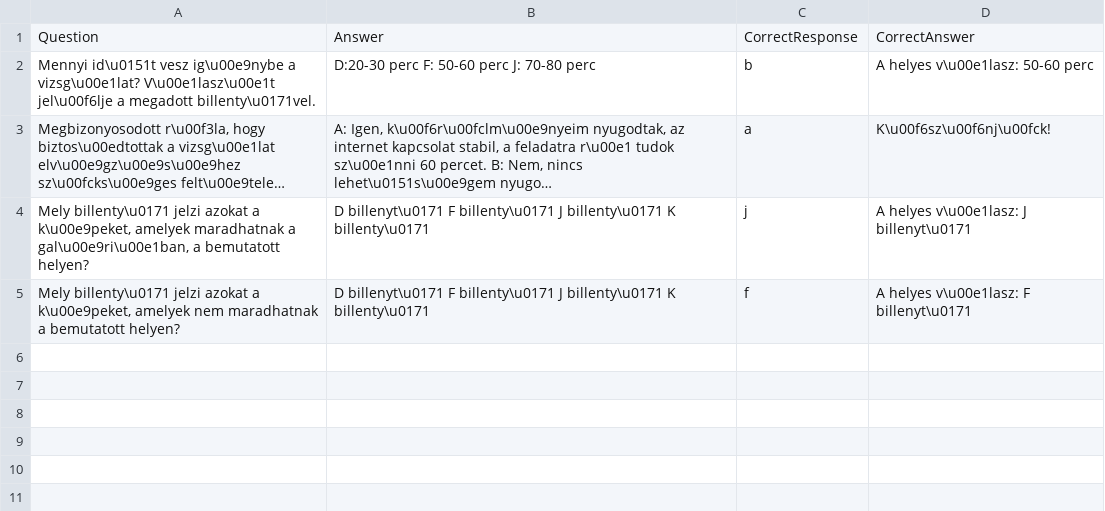
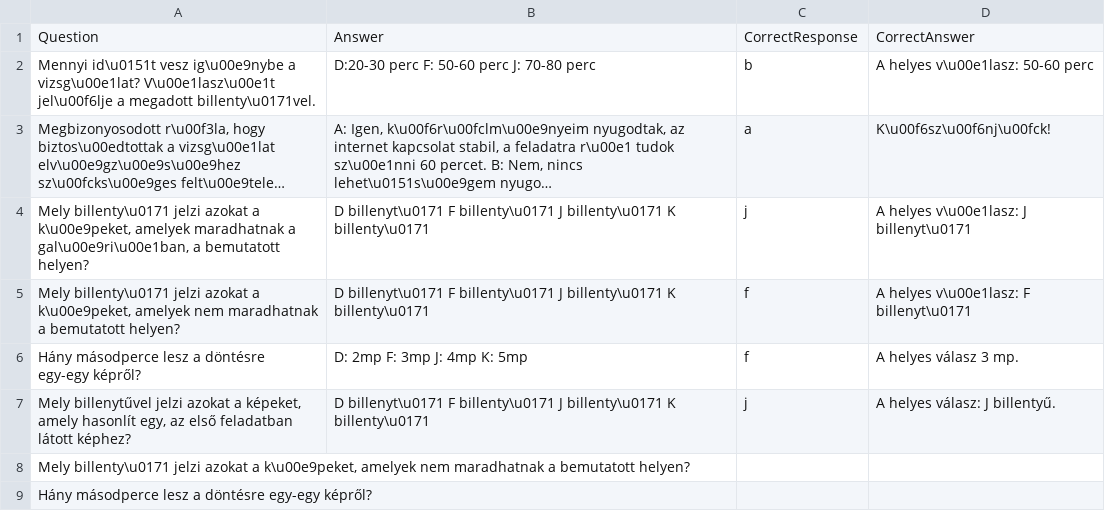
Before and after one commit to IlyesAlex/TerKepEsz_Online, a CSV file: html/resources/stimuli_tables/comprehension_questions.csv, drawn as a sheet; long unchanged cells end in …; the diff names each change by its address in the sheet, - before the commit and + after, or states it on an @@ line.

Commit message:
comprehension question format changed

```diff
--- a/html/resources/stimuli_tables/comprehension_questions.csv
+++ b/html/resources/stimuli_tables/comprehension_questions.csv
+row 6: Hány másodperce lesz a döntésre egy-egy képről? | D: 2mp F: 3mp J: 4mp K: 5mp | f | A helyes válasz 3 mp.
+row 7: Mely billenytűvel jelzi azokat a képeket, amely hasonlít egy, az első feladatban látott képhez? | D billenyt\u0171 F billenty\u0171 J billenty\u0171 K billenty\u0171 | j | A helyes válasz: J billentyű.
+row 8: Mely billenty\u0171 jelzi azokat a k\u00e9peket, amelyek nem maradhatnak a bemutatott helyen?
+row 9: Hány másodperce lesz a döntésre egy-egy képről?
```
Also changed, not shown: stimuli_tables/comprehension_questions.csv, 3 other files.
